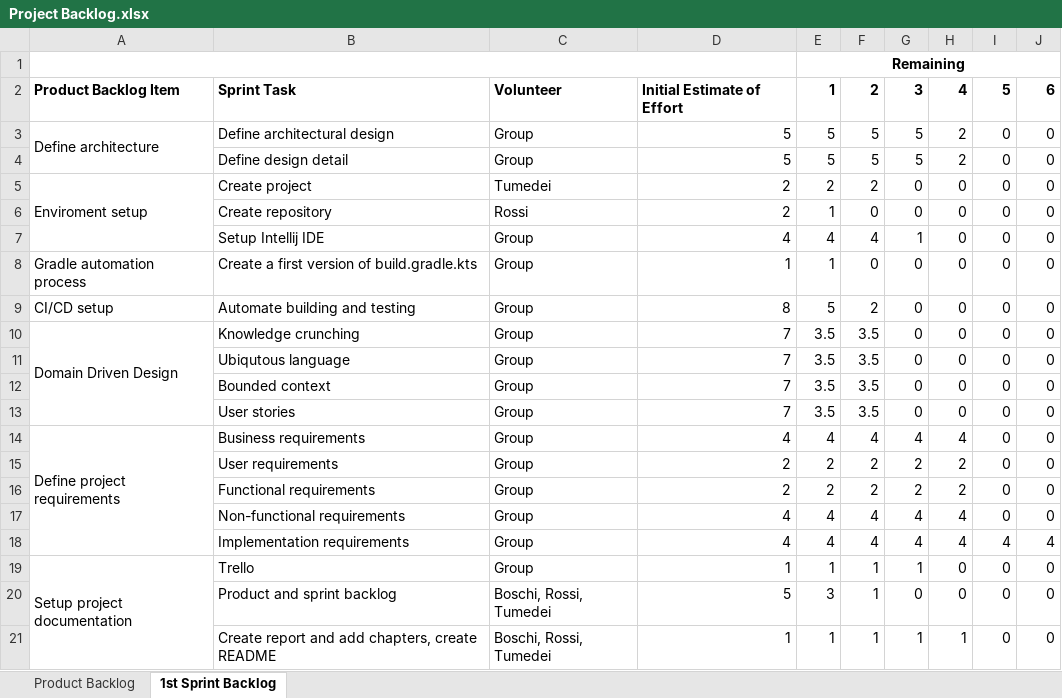
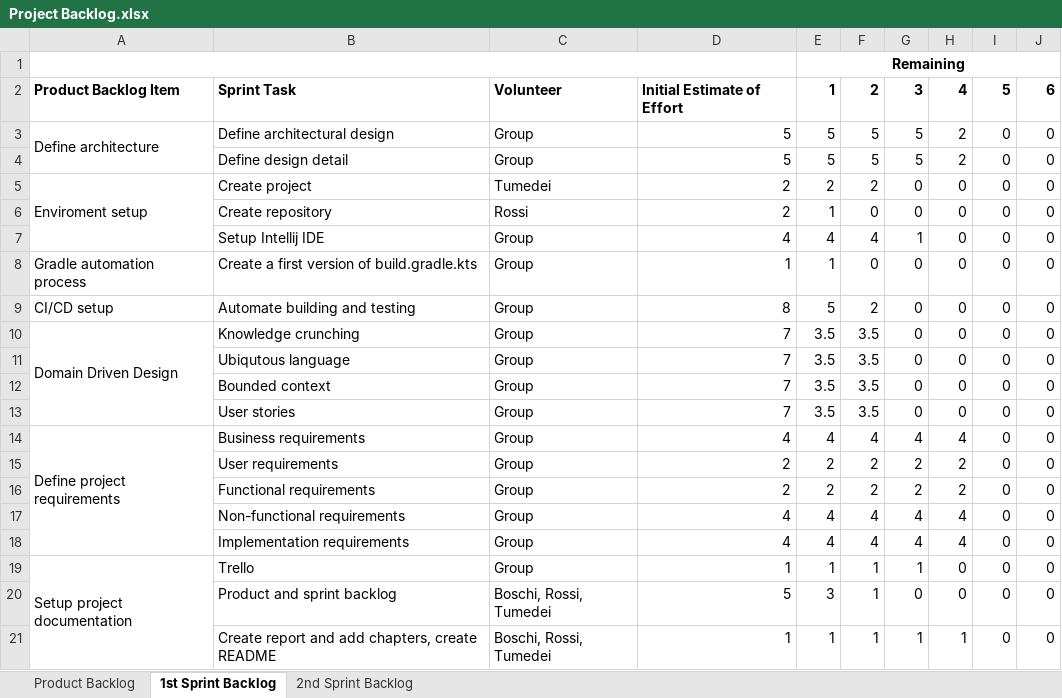
Before and after one commit to maciabit/PPS-19-scalagram, an Excel workbook: process/Project Backlog.xlsx, sheet 1st Sprint Backlog, drawn as a sheet; values as stored, in another font and other column widths than the file's, no borders; the diff names each change by its address in the sheet, - before the commit and + after, or states it on an @@ line.

Commit message:
Update Project Backlog

```diff
--- a/process/Project Backlog.xlsx (sheet 1st Sprint Backlog)
+++ b/process/Project Backlog.xlsx (sheet 1st Sprint Backlog)
+sheet tab: 2nd Sprint Backlog
-I18: 4
+I18: 0
-J18: 4
+J18: 0
```
Also changed, not shown: sheet Product Backlog.
